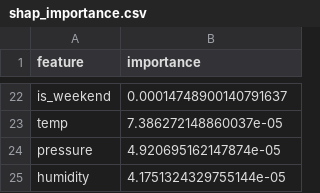
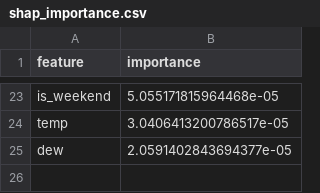
Before and after one commit to Khadija-Zulfiqar/aqi-forecasting, a CSV file: models/shap_importance.csv, drawn as a sheet; only a part is shown, gaps mark what is left out; removed rows and columns are numbered as before the commit, all else as after; the diff covers the shown part only; the diff names each change by its address in the sheet, - before the commit and + after, or states it on an @@ line.

```diff
--- a/models/shap_importance.csv
+++ b/models/shap_importance.csv
-B23 (importance): 0.00014748900140791637
+B23 (importance): 5.055171815964468e-05
-B24 (importance): 7.386272148860037e-05
+B24 (importance): 3.0406413200786517e-05
-row 24: pressure | 4.920695162147874e-05
-row 25: humidity | 4.1751324329755144e-05
+row 25: dew | 2.0591402843694377e-05
```
Also changed, not shown: 12 added rows, 11 removed rows and 9 edited cells elsewhere in this file, 3 other files.
